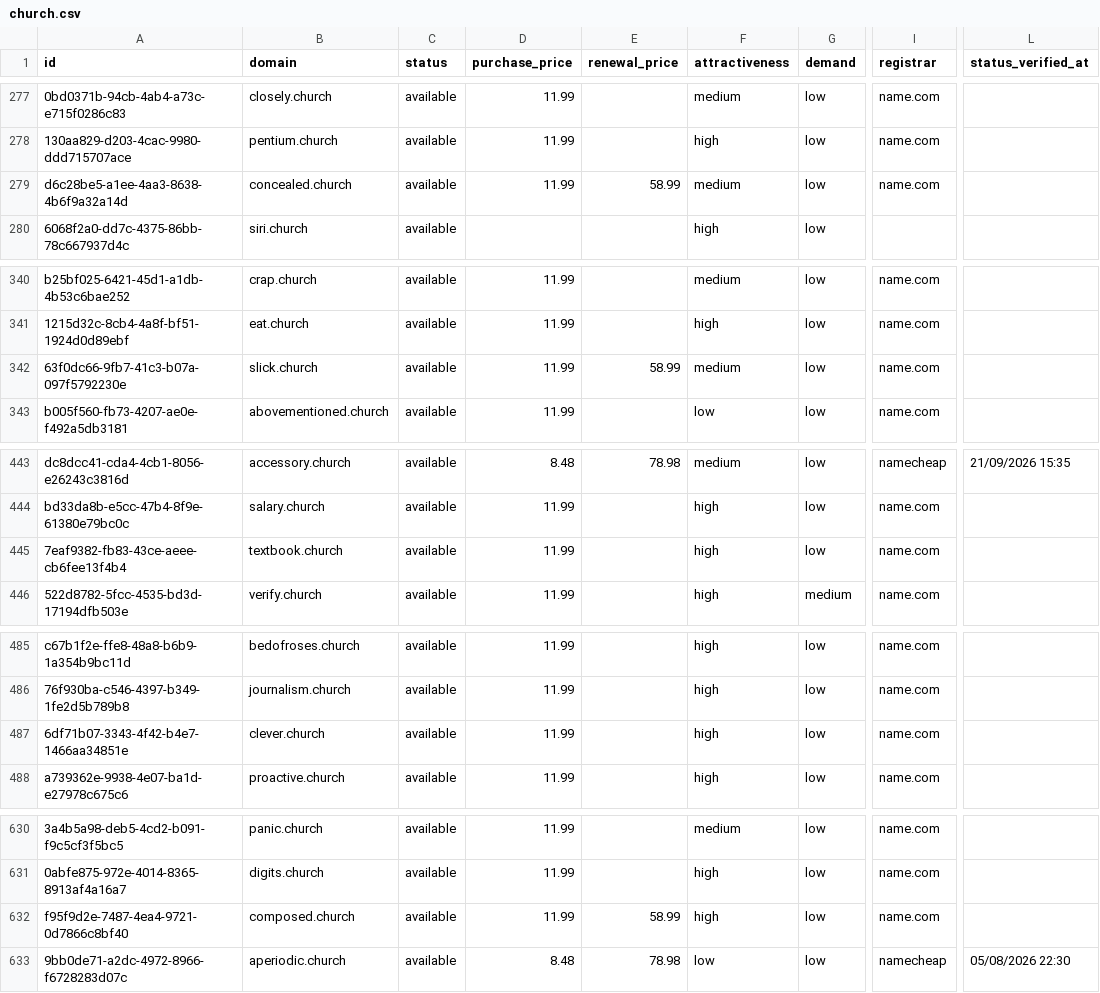
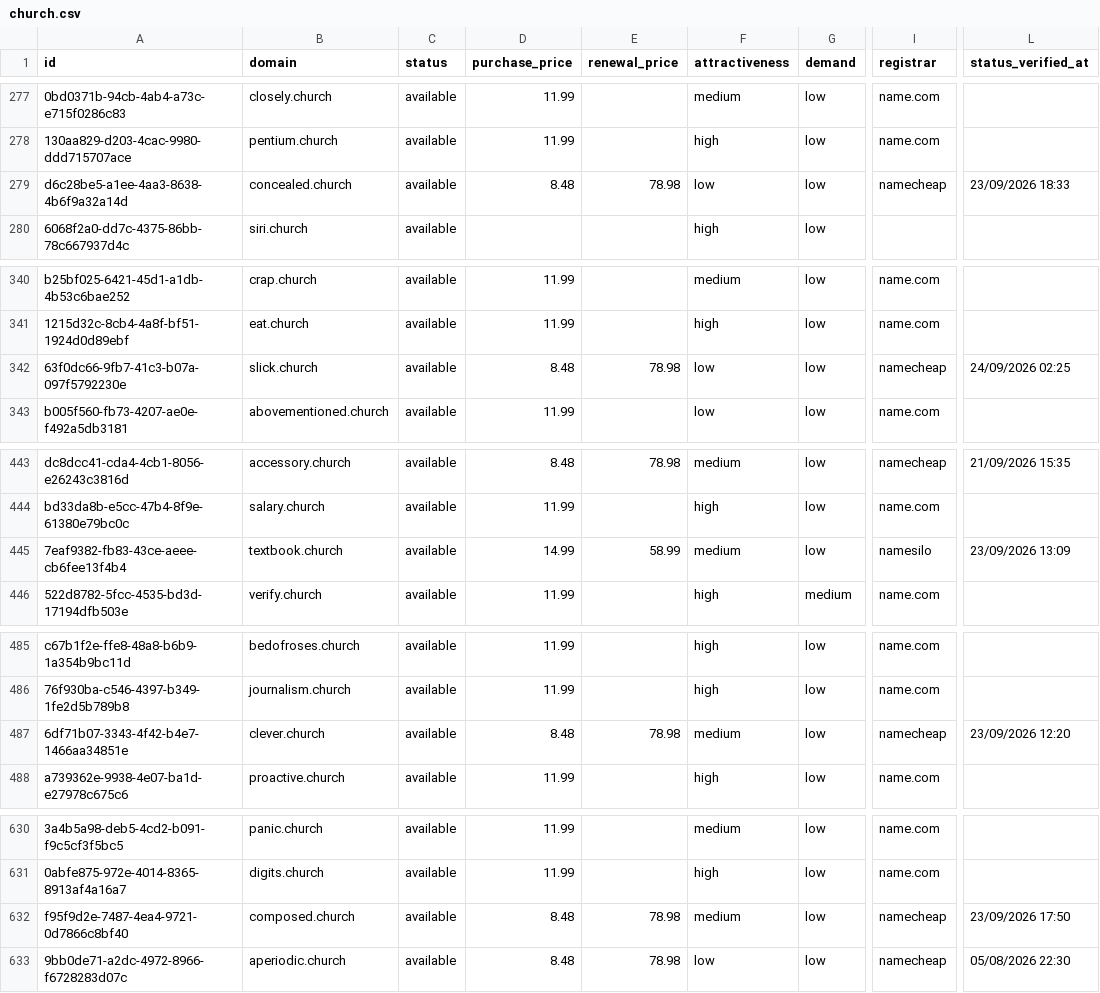
Before and after one commit to UniqueDomains/church-oneword-domains, a CSV file: church.csv, drawn as a sheet; only a part is shown, gaps mark what is left out; the diff covers the shown part only; the diff names each change by its address in the sheet, - before the commit and + after, or states it on an @@ line.

```diff
--- a/church.csv
+++ b/church.csv
-D279 (purchase_price): 11.99
+D279 (purchase_price): 8.48
-E279 (renewal_price): 58.99
+E279 (renewal_price): 78.98
-F279 (attractiveness): medium
+F279 (attractiveness): low
-I279 (registrar): name.com
+I279 (registrar): namecheap
-L279 (status_verified_at): (empty)
+L279 (status_verified_at): 23/09/2026 18:33
-D342 (purchase_price): 11.99
+D342 (purchase_price): 8.48
-E342 (renewal_price): 58.99
+E342 (renewal_price): 78.98
-F342 (attractiveness): medium
+F342 (attractiveness): low
-I342 (registrar): name.com
+I342 (registrar): namecheap
-L342 (status_verified_at): (empty)
+L342 (status_verified_at): 24/09/2026 02:25
-D445 (purchase_price): 11.99
+D445 (purchase_price): 14.99
-E445 (renewal_price): (empty)
+E445 (renewal_price): 58.99
-F445 (attractiveness): high
+F445 (attractiveness): medium
-I445 (registrar): name.com
+I445 (registrar): namesilo
-L445 (status_verified_at): (empty)
+L445 (status_verified_at): 23/09/2026 13:09
-D487 (purchase_price): 11.99
+D487 (purchase_price): 8.48
-E487 (renewal_price): (empty)
+E487 (renewal_price): 78.98
-F487 (attractiveness): high
+F487 (attractiveness): medium
-I487 (registrar): name.com
+I487 (registrar): namecheap
-L487 (status_verified_at): (empty)
+L487 (status_verified_at): 23/09/2026 12:20
-D632 (purchase_price): 11.99
+D632 (purchase_price): 8.48
-E632 (renewal_price): 58.99
+E632 (renewal_price): 78.98
-F632 (attractiveness): high
+F632 (attractiveness): medium
-I632 (registrar): name.com
+I632 (registrar): namecheap
-L632 (status_verified_at): (empty)
+L632 (status_verified_at): 23/09/2026 17:50
```
Also changed, not shown: 1 added row, 1 removed row and 123 edited cells elsewhere in this file, 4 other files.
